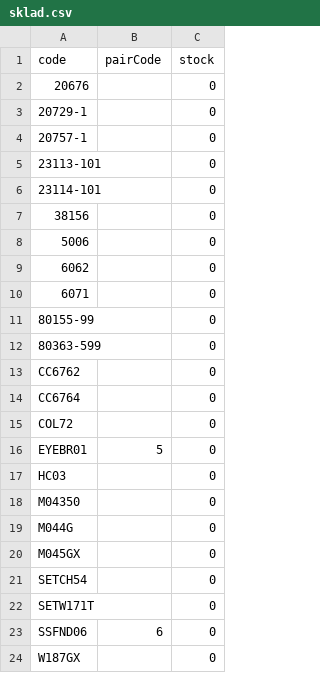
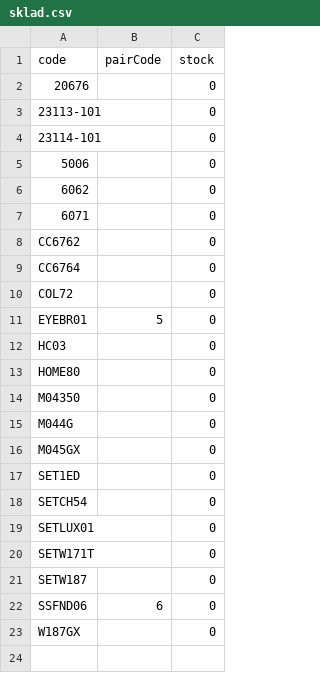
Before and after one commit to Stzboril/kosmetikaeva-sklad, a CSV file: ke_importu/sklad.csv, drawn as a sheet; removed rows and columns are numbered as before the commit, all else as after; the diff names each change by its address in the sheet, - before the commit and + after, or states it on an @@ line.

```diff
--- a/ke_importu/sklad.csv
+++ b/ke_importu/sklad.csv
-row 3: 20729-1 |  | 0
-row 4: 20757-1 |  | 0
-row 7: 38156 |  | 0
-row 11: 80155-99 |  | 0
-row 12: 80363-599 |  | 0
+row 13: HOME80 |  | 0
+row 17: SET1ED |  | 0
+row 19: SETLUX01 |  | 0
+row 21: SETW187 |  | 0
```
Also changed, not shown: 3 other files.
